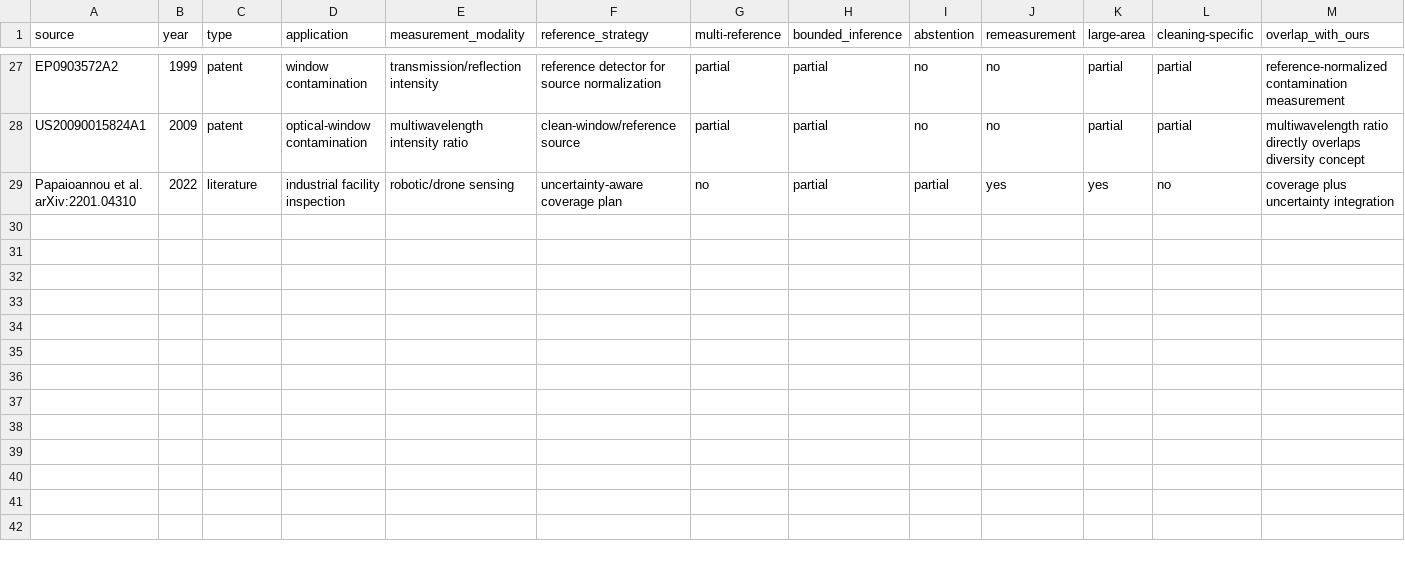
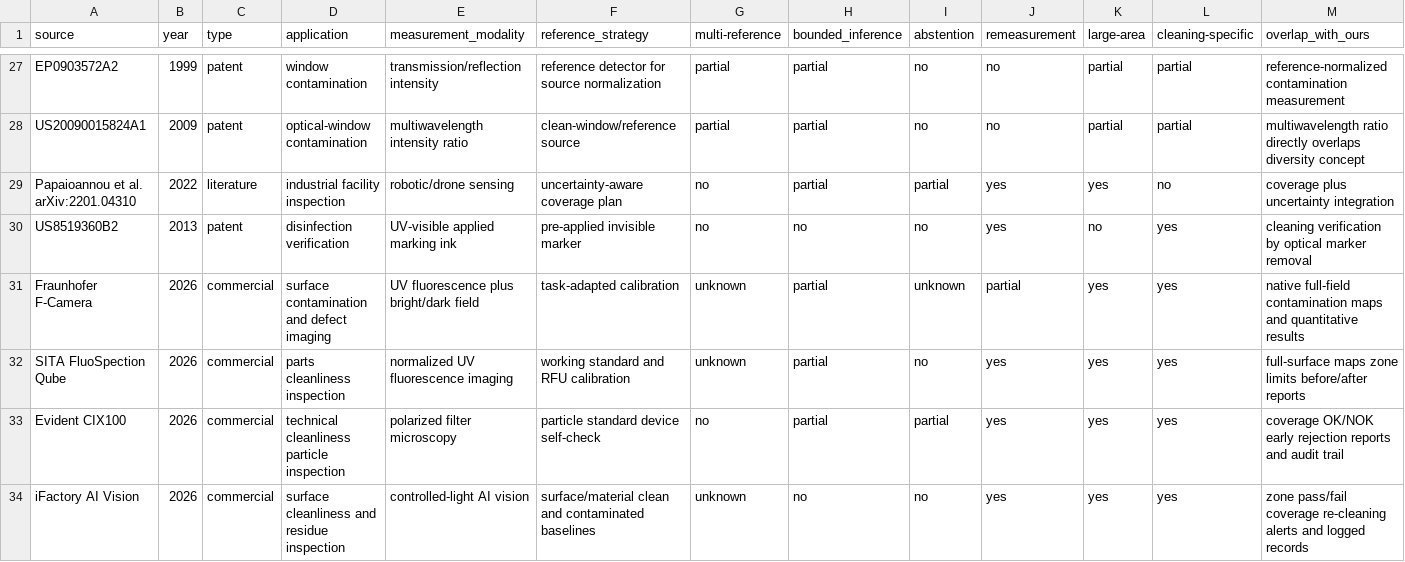
Before and after one commit to dongxuelian2/rapid-proof-of-clean, a CSV file: prior_art/prior_art_matrix.csv, drawn as a sheet; only a part is shown, gaps mark what is left out; rows hold the shown columns only; the diff names each change by its address in the sheet, - before the commit and + after, or states it on an @@ line.

```diff
--- a/prior_art/prior_art_matrix.csv
+++ b/prior_art/prior_art_matrix.csv
+row 30: US8519360B2 | 2013 | patent | disinfection verification | UV-visible applied marking ink | pre-applied invisible marker | no | no | no | yes | no | yes | cleaning verification by optical marker removal
+row 31: Fraunhofer F-Camera | 2026 | commercial | surface contamination and defect imaging | UV fluorescence plus bright/dark field | task-adapted calibration | unknown | partial | unknown | partial | yes | yes | native full-field contamination maps and quantitative results
+row 32: SITA FluoSpection Qube | 2026 | commercial | parts cleanliness inspection | normalized UV fluorescence imaging | working standard and RFU calibration | unknown | partial | no | yes | yes | yes | full-surface maps zone limits before/after reports
+row 33: Evident CIX100 | 2026 | commercial | technical cleanliness particle inspection | polarized filter microscopy | particle standard device self-check | no | partial | partial | yes | yes | yes | coverage OK/NOK early rejection reports and audit trail
+row 34: iFactory AI Vision | 2026 | commercial | surface cleanliness and residue inspection | controlled-light AI vision | surface/material clean and contaminated baselines | unknown | no | no | yes | yes | yes | zone pass/fail coverage re-cleaning alerts and logged records
```
Also changed, not shown: research/claims_ledger.csv, research/source_ledger.csv, 16 other files.
